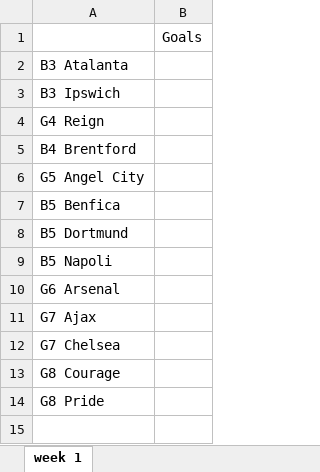
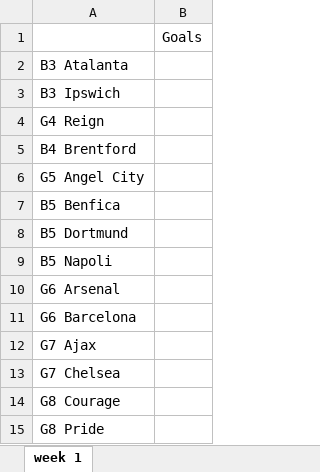
Before and after one commit to millxing/worldcup, an Excel workbook: scoresheet.xlsx, sheet week 1, drawn as a sheet; values as stored, in another font and other column widths than the file's, no borders; the diff names each change by its address in the sheet, - before the commit and + after, or states it on an @@ line.

```diff
--- a/scoresheet.xlsx (sheet week 1)
+++ b/scoresheet.xlsx (sheet week 1)
+row 11: G6 Barcelona
```
Also changed, not shown: 4 other files.
